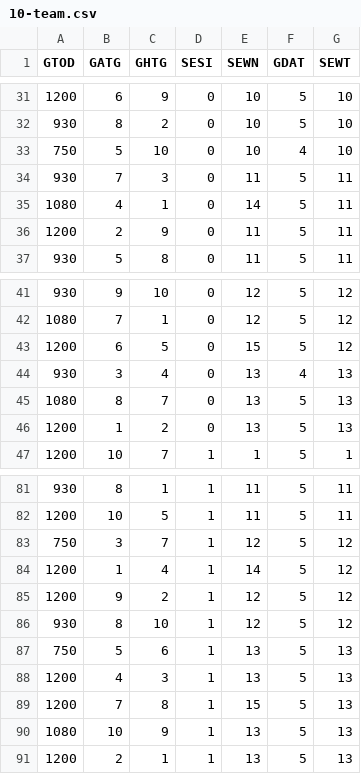
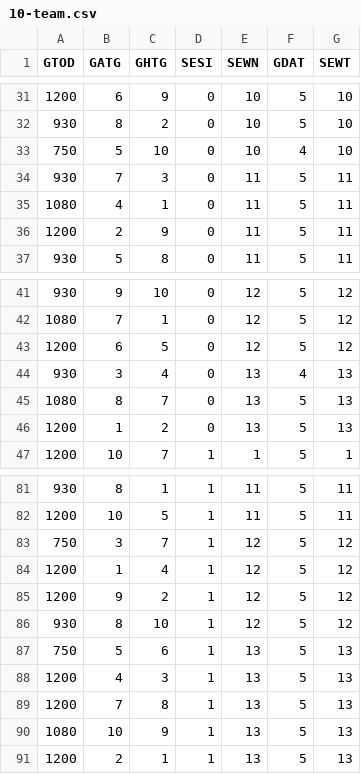
Before and after one commit to antdroidx/NCAA-DB-Editor, a CSV file: NCAA_XDBE/Resources/schedules/10-team.csv, drawn as a sheet; only a part is shown, gaps mark what is left out.

```diff
--- a/NCAA_XDBE/Resources/schedules/10-team.csv
+++ b/NCAA_XDBE/Resources/schedules/10-team.csv
@@ -34,3 +34,3 @@ GTOD,GATG,GHTG,SESI,SEWN,GDAT,SEWT
 930,7,3,0,11,5,11
-1080,4,1,0,14,5,11
+1080,4,1,0,11,5,11
 1200,2,9,0,11,5,11
@@ -42,3 +42,3 @@ GTOD,GATG,GHTG,SESI,SEWN,GDAT,SEWT
 1080,7,1,0,12,5,12
-1200,6,5,0,15,5,12
+1200,6,5,0,12,5,12
 930,3,4,0,13,4,13
@@ -83,3 +83,3 @@ GTOD,GATG,GHTG,SESI,SEWN,GDAT,SEWT
 750,3,7,1,12,5,12
-1200,1,4,1,14,5,12
+1200,1,4,1,12,5,12
 1200,9,2,1,12,5,12
@@ -88,3 +88,3 @@ GTOD,GATG,GHTG,SESI,SEWN,GDAT,SEWT
 1200,4,3,1,13,5,13
-1200,7,8,1,15,5,13
+1200,7,8,1,13,5,13
 1080,10,9,1,13,5,13
```
Also changed, not shown: NCAA_XDBE/Resources/schedules/11-team.csv, NCAA_XDBE/Resources/schedules/12-team.csv, 13 other files.
